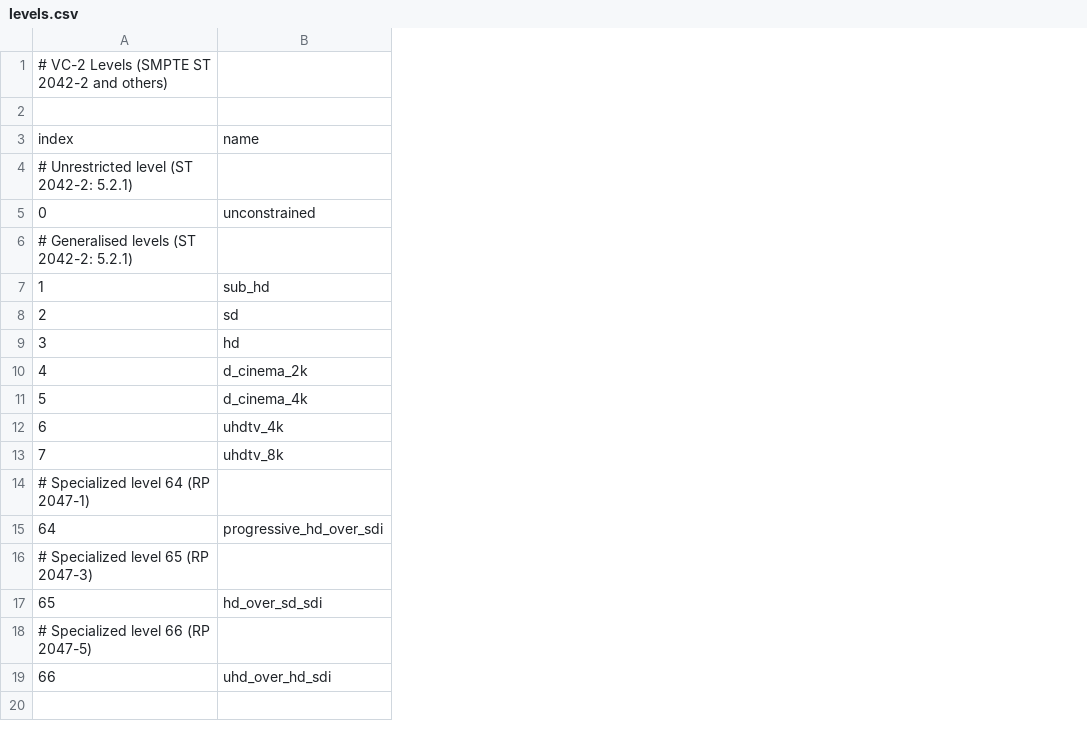
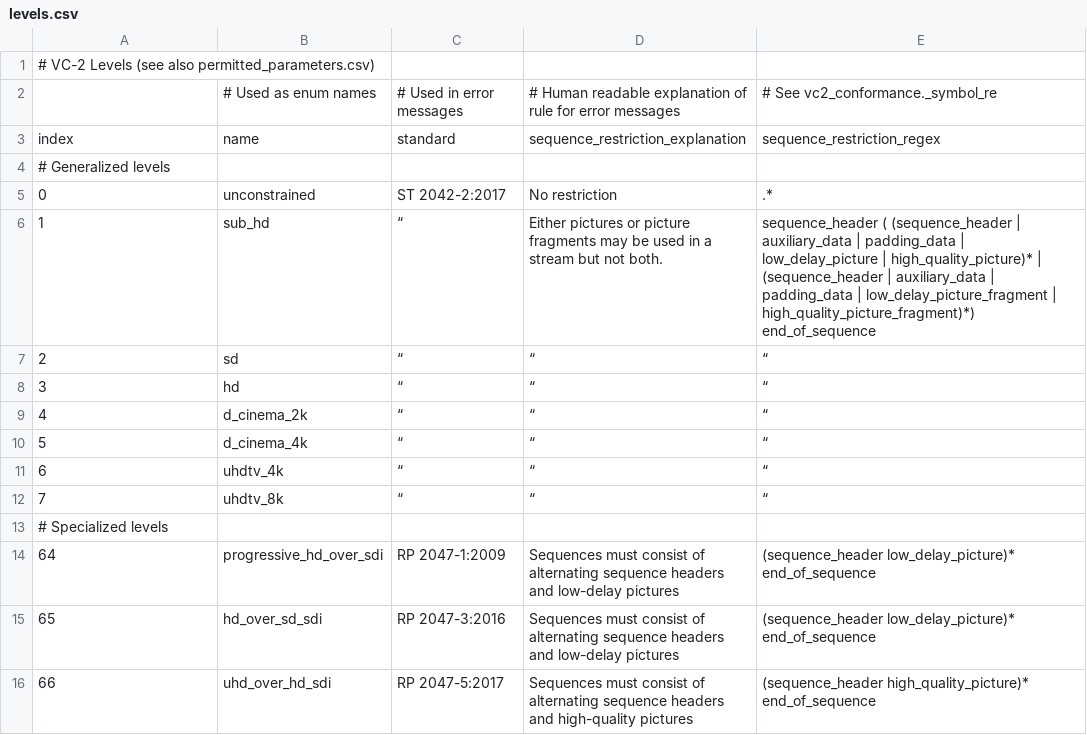
Before and after one commit to bbc/vc2_conformance, a CSV file: vc2_conformance/tables/levels.csv, drawn as a sheet; removed rows and columns are numbered as before the commit, all else as after; the diff names each change by its address in the sheet, - before the commit and + after, or states it on an @@ line.

Commit message:
Add level constraints to data tables (not asserted, yet!)

```diff
--- a/vc2_conformance/tables/levels.csv
+++ b/vc2_conformance/tables/levels.csv
+column C, rows 2-16: # Used in error messages | standard |  | ST 2042-2:2017 | “ | “ | “ | “ | “ | “ | “ |  | RP 2047-1:2009 | RP 2047-3:2016 | RP 2047-5:2017
+column D, rows 2-16: # Human readable explanation of rule for error messages | sequence_restriction_explanation |  | No restriction | Either pictures or picture fragments may be used in a stream but not both. | “ | “ | “ | “ | “ | “ |  | Sequences must consist of alternating sequence headers and low-delay pictures | Sequences must consist of alternating sequence headers and low-delay pictures | Sequences must consist of alternating sequence headers and high-quality pictures
+column E, rows 2-16: # See vc2_conformance._symbol_re | sequence_restriction_regex |  | .* | sequence_header ( (sequence_header | auxiliary_data | padding_data | low_delay_picture | high_quality_picture)* | (sequence_header | auxiliary_data | padding_data | low_delay_picture_fragment | high_quality_picture_fragment)*) end_of_sequence | “ | “ | “ | “ | “ | “ |  | (sequence_header low_delay_picture)* end_of_sequence | (sequence_header low_delay_picture)* end_of_sequence | (sequence_header high_quality_picture)* end_of_sequence
-A1: …VC-2 Levels (SMPTE ST 2042-2 and others)
+A1: …VC-2 Levels (see also permitted_parameters.csv)
-row 2: (empty)
+row 2:  | # Used as enum names | # Used in error messages | # Human readable explanation of rule for error messages | # See vc2_conformance._symbol_re
-A4: # Unrestricted level (ST 2042-2: 5.2.1)
+A4: # Generalized levels
-row 6: # Generalised levels (ST 2042-2: 5.2.1)
-A13: # Specialized level 64 (RP 2047-1)
+A13: # Specialized levels
-row 16: # Specialized level 65 (RP 2047-3)
-row 18: # Specialized level 66 (RP 2047-5)
```
Also changed, not shown: 7 other files.
